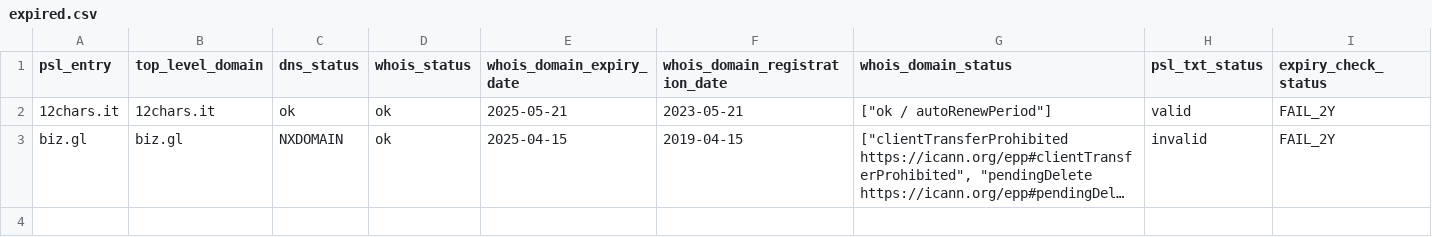
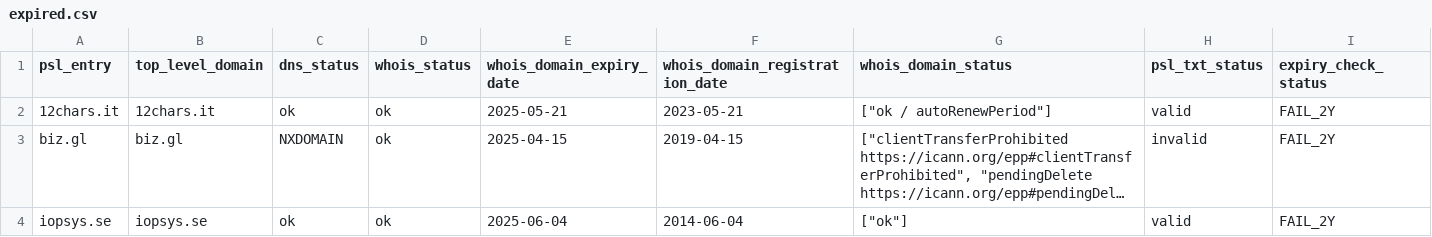
Before and after one commit to groundcat/PSL-private-domains-checker, a CSV file: data/expired.csv, drawn as a sheet; long unchanged cells end in …; the diff names each change by its address in the sheet, - before the commit and + after, or states it on an @@ line.

```diff
--- a/data/expired.csv
+++ b/data/expired.csv
+row 4: iopsys.se | iopsys.se | ok | ok | 2025-06-04 | 2014-06-04 | ["ok"] | valid | FAIL_2Y
```
Also changed, not shown: data/all.csv, data/expiry_less_than_2yrs.csv, 2 other files.
